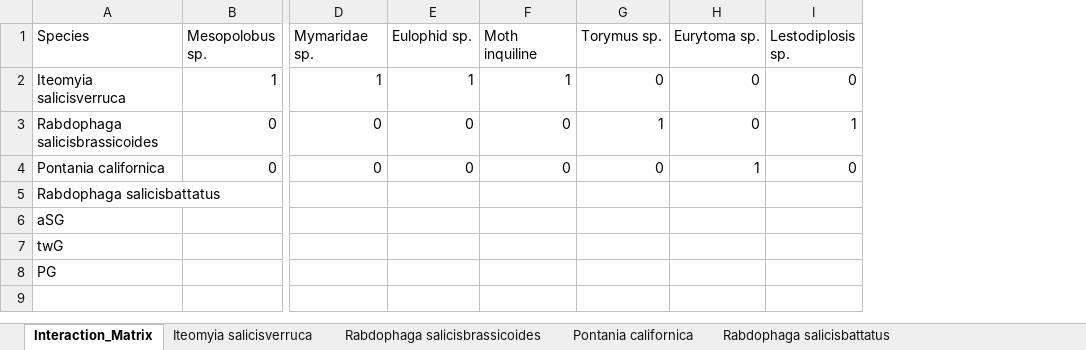
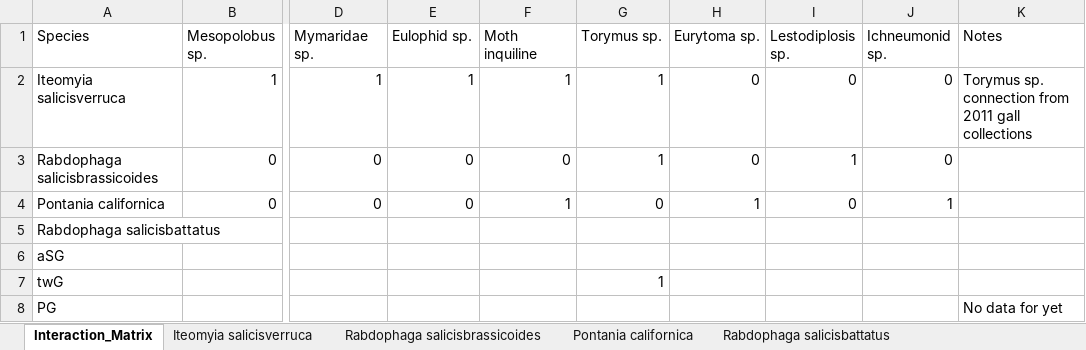
Before and after one commit to mabarbour/Genotype_Networks, an Excel workbook: Gall_Interaction_network.xlsx, sheet Interaction_Matrix, drawn as a sheet; only a part is shown, gaps mark what is left out; values as stored, in another font and other column widths than the file's, no borders; the diff names each change by its address in the sheet, - before the commit and + after, or states it on an @@ line.

Commit message:
added the gall_interaction_network file

```diff
--- a/Gall_Interaction_network.xlsx (sheet Interaction_Matrix)
+++ b/Gall_Interaction_network.xlsx (sheet Interaction_Matrix)
+column J (Ichneumonid sp.), rows 2-4: 0 | 0 | 1
+column K (Notes), rows 2-8: Torymus sp. connection from 2011 gall collections |  |  |  |  |  | No data for yet
-G2 (Torymus sp.): 0
+G2 (Torymus sp.): 1
-F4 (Moth inquiline): 0
+F4 (Moth inquiline): 1
-G7 (Torymus sp.): (empty)
+G7 (Torymus sp.): 1
```
Also changed, not shown: sheet Iteomyia salicisverruca.
